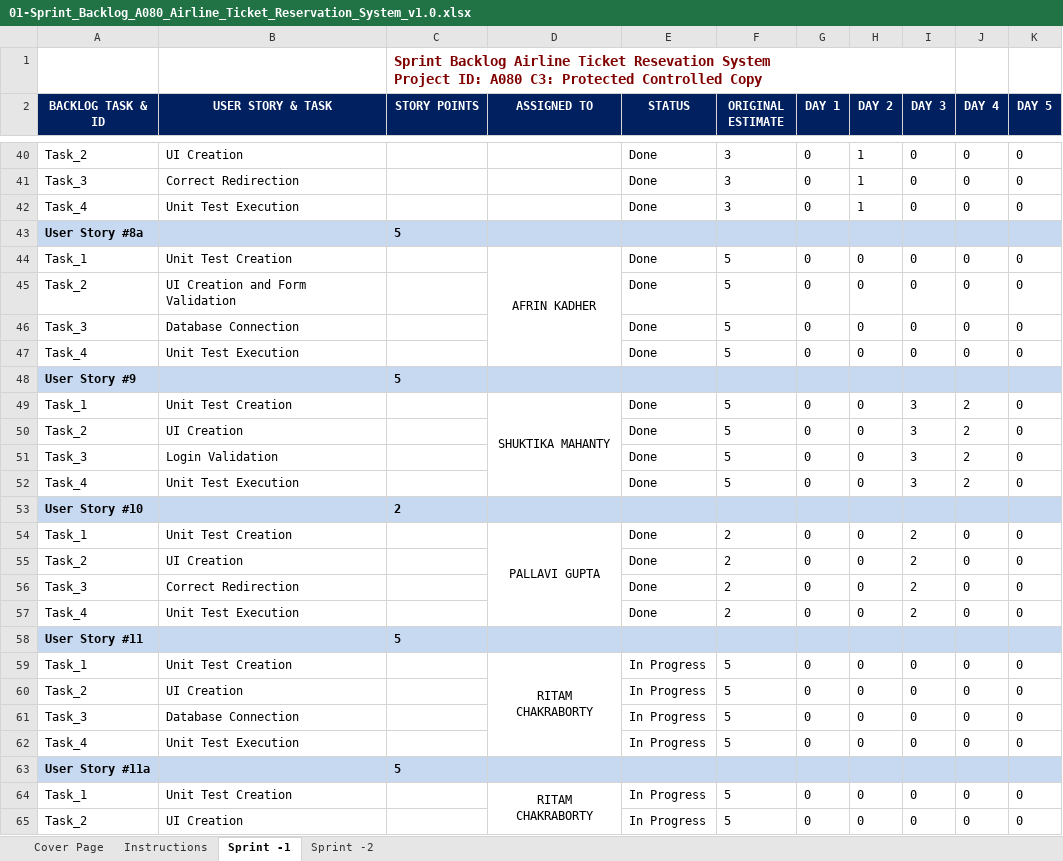
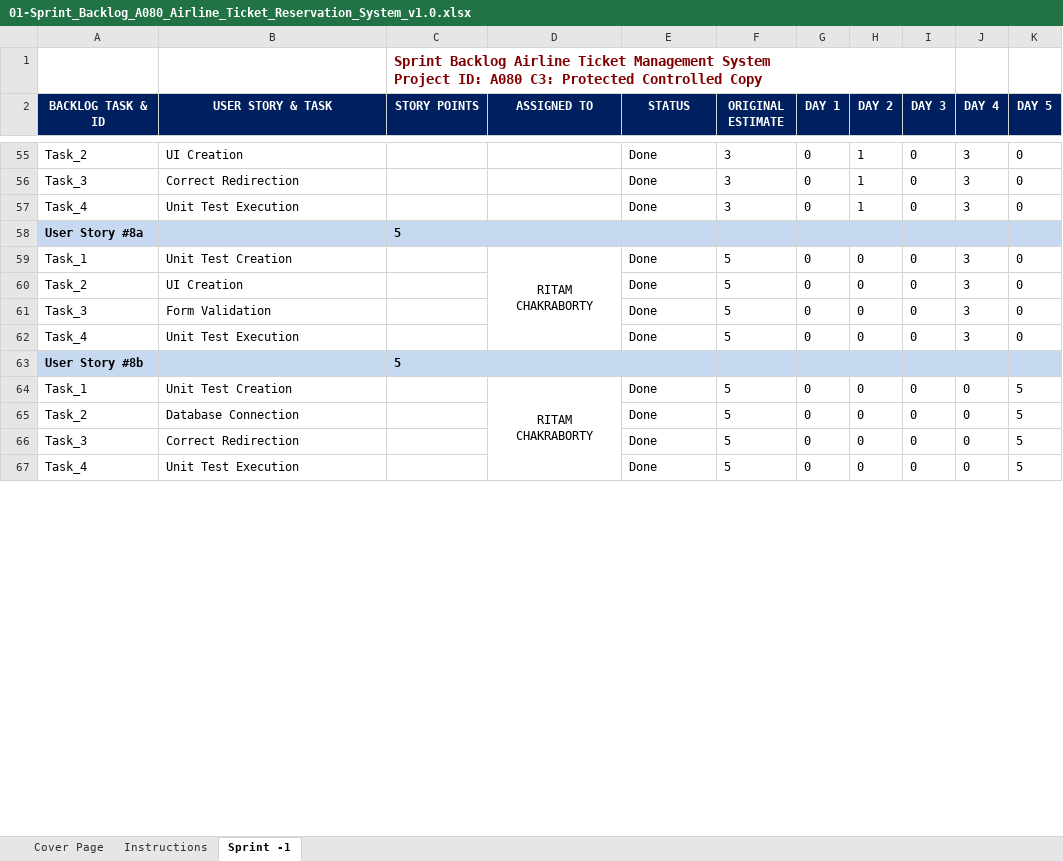
Before and after one commit to RitamChakraborty/airline_reservation, an Excel workbook: documents/Paper Work/01-Sprint_Backlog_A080_Airline_Ticket_Reservation_System_v1.0.xlsx, sheet Sprint -1, drawn as a sheet; only a part is shown, gaps mark what is left out; values as stored, in another font and other column widths than the file's, no borders; charts and pictures not drawn; removed rows and columns are numbered as before the commit, all else as after; ↵ is a line break in a cell; the diff covers the shown part only; the diff names each change by its address in the sheet, - before the commit and + after, or states it on an @@ line.

Commit message:
Complete paper work for sprint 1

```diff
--- a/documents/Paper Work/01-Sprint_Backlog_A080_Airline_Ticket_Reservation_System_v1.0.xlsx (sheet Sprint -1)
+++ b/documents/Paper Work/01-Sprint_Backlog_A080_Airline_Ticket_Reservation_System_v1.0.xlsx (sheet Sprint -1)
-sheet tab: Sprint -2
-C1 (STORY POINTS): …Airline Ticket Resevation System ↵ Project…
+C1 (STORY POINTS): …Airline Ticket Management System ↵ Project…
-J55:J57 (DAY 4): 0
+J55:J57 (DAY 4): 3
-D59 (ASSIGNED TO): AFRIN KADHER
+D59 (ASSIGNED TO): RITAM CHAKRABORTY
-J59:J62 (DAY 4): 0
+J59:J62 (DAY 4): 3
-B60 (USER STORY & TASK): UI Creation and Form Validation
+B60 (USER STORY & TASK): UI Creation
-B61 (USER STORY & TASK): Database Connection
+B61 (USER STORY & TASK): Form Validation
-A63 (BACKLOG TASK & ID): User Story #9
+A63 (BACKLOG TASK & ID): User Story #8b
-row 49: Task_1 | Unit Test Creation |  | SHUKTIKA MAHANTY | Done | 5 | 0 | 0 | 3 | 2 | 0
-row 50: Task_2 | UI Creation |  |  | Done | 5 | 0 | 0 | 3 | 2 | 0
-row 51: Task_3 | Login Validation |  |  | Done | 5 | 0 | 0 | 3 | 2 | 0
-row 52: Task_4 | Unit Test Execution |  |  | Done | 5 | 0 | 0 | 3 | 2 | 0
-row 53: User Story #10 |  | 2
-row 54: Task_1 | Unit Test Creation |  | PALLAVI GUPTA | Done | 2 | 0 | 0 | 2 | 0 | 0
-row 55: Task_2 | UI Creation |  |  | Done | 2 | 0 | 0 | 2 | 0 | 0
-row 56: Task_3 | Correct Redirection |  |  | Done | 2 | 0 | 0 | 2 | 0 | 0
-row 57: Task_4 | Unit Test Execution |  |  | Done | 2 | 0 | 0 | 2 | 0 | 0
-row 58: User Story #11 |  | 5
-E64:E67 (STATUS): In Progress
+E64:E67 (STATUS): Done
-K64:K67 (DAY 5): 0
+K64:K67 (DAY 5): 5
-B65 (USER STORY & TASK): UI Creation
+B65 (USER STORY & TASK): Database Connection
-B66 (USER STORY & TASK): Database Connection
+B66 (USER STORY & TASK): Correct Redirection
-row 63: User Story #11a |  | 5
-row 64: Task_1 | Unit Test Creation |  | RITAM CHAKRABORTY | In Progress | 5 | 0 | 0 | 0 | 0 | 0
-row 65: Task_2 | UI Creation |  |  | In Progress | 5 | 0 | 0 | 0 | 0 | 0
```
Also changed, not shown: 31 added rows, 3 removed rows and 52 edited cells elsewhere in this sheet, formulas that keep their value, charts or pictures, documents/Paper Work/03-Unit_Test_Cases_A080_Airline_Ticket_Reservation_System.xlsx, documents/Paper Work/04-Product_Backlog_A080-Airlines_Ticket_Reservation_System.xlsx.
